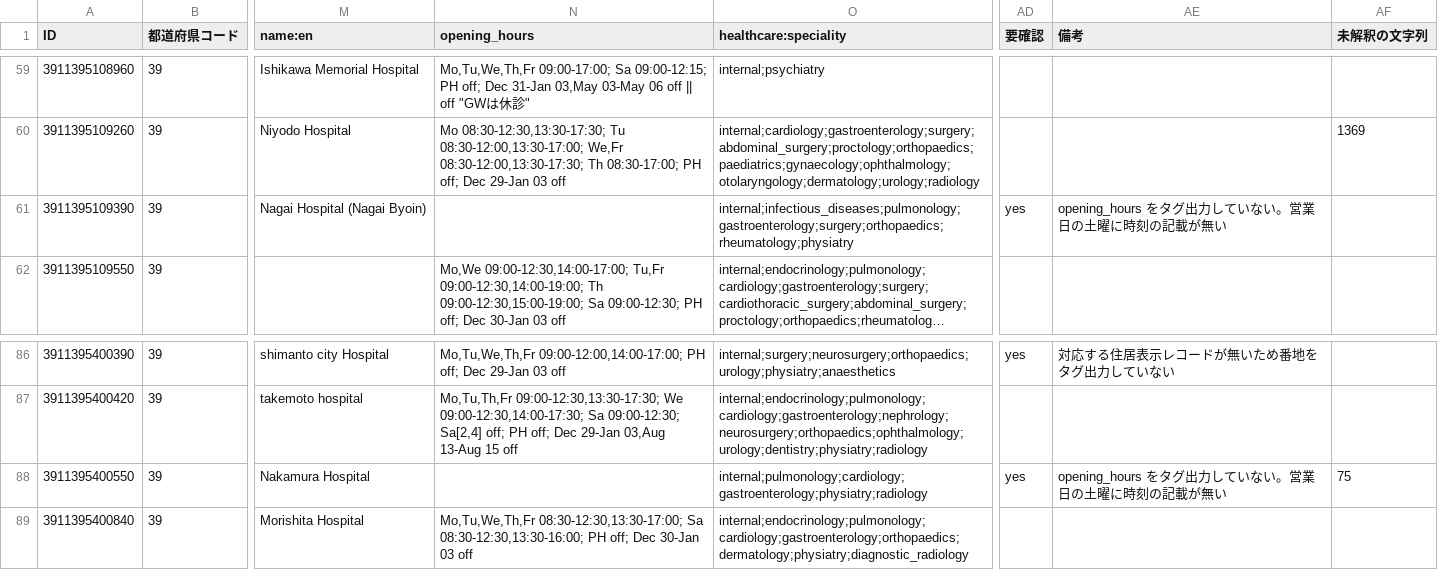
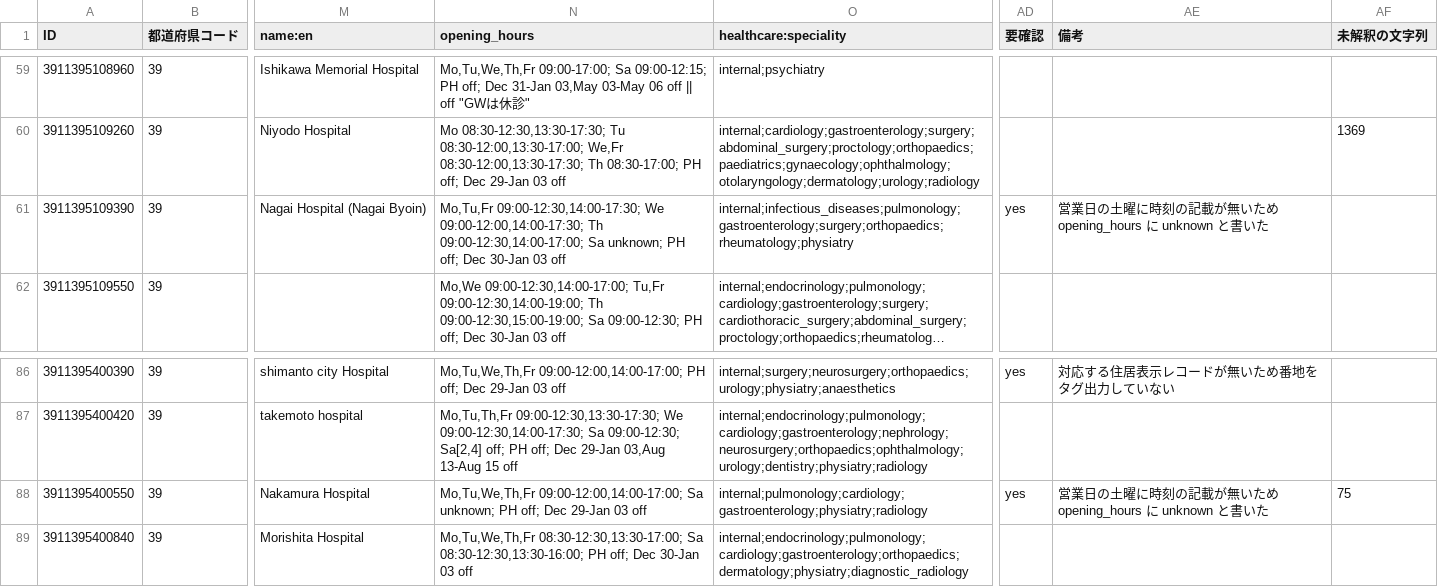
Before and after one commit to nyampire/jp-healthcare-osm, a CSV file: samples/39_高知県/39_高知県_hospital.csv, drawn as a sheet; only a part is shown, gaps mark what is left out; long unchanged cells end in …; the diff names each change by its address in the sheet, - before the commit and + after, or states it on an @@ line.

```diff
--- a/samples/39_高知県/39_高知県_hospital.csv
+++ b/samples/39_高知県/39_高知県_hospital.csv
-N61 (opening_hours): (empty)
+N61 (opening_hours): Mo,Tu,Fr 09:00-12:30,14:00-17:30; We 09:00-12:00,14:00-17:30; Th 09:00-12:30,14:00-17:00; Sa unknown; PH off; Dec 30-Jan 03 off
-AE61 (備考): opening_hours をタグ出力していない。営業日の土曜に時刻の記載が無い
+AE61 (備考): 営業日の土曜に時刻の記載が無いため opening_hours に unknown と書いた
-N88 (opening_hours): (empty)
+N88 (opening_hours): Mo,Tu,We,Th,Fr 09:00-12:00,14:00-17:00; Sa unknown; PH off; Dec 29-Jan 03 off
-AE88 (備考): opening_hours をタグ出力していない。営業日の土曜に時刻の記載が無い
+AE88 (備考): 営業日の土曜に時刻の記載が無いため opening_hours に unknown と書いた
```
Also changed, not shown: samples/39_高知県/39_高知県_clinic.csv, samples/39_高知県/39_高知県_dental.csv, 7 other files.
